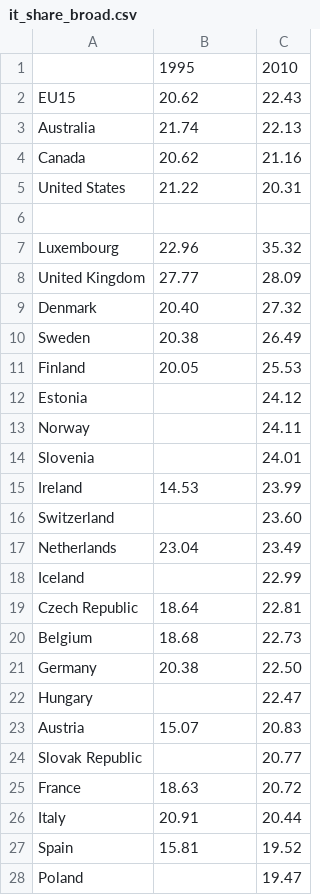
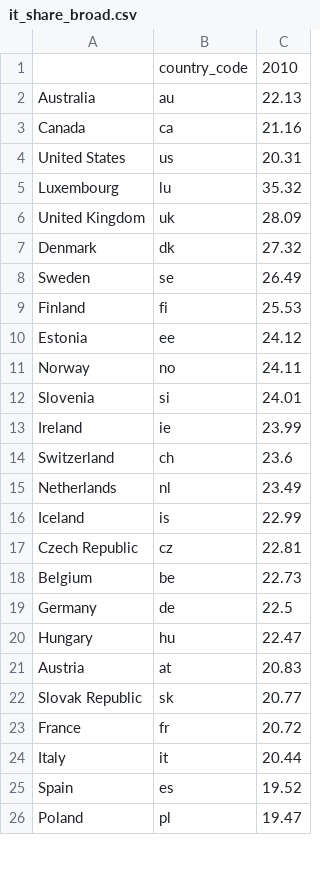
Before and after one commit to markhuberty/stackexchange, a CSV file: data/it_share_broad.csv, drawn as a sheet; only a part is shown; the diff covers the shown part only.

```diff
--- a/data/it_share_broad.csv
+++ b/data/it_share_broad.csv
@@ -1,28 +1,26 @@
-,1995,2010,,,,,,,
-EU15,20.62,22.43,,,,,,,
-Australia,21.74,22.13,,,,,,,
-Canada,20.62,21.16,,,,,,,
-United States,21.22,20.31,,,,,,,
-,,,,,,,,,
-Luxembourg,22.96,35.32,,,,,,,
-United Kingdom,27.77,28.09,,,,,,,
-Denmark,20.40,27.32,,,,,,,
-Sweden,20.38,26.49,,,,,,,
-Finland,20.05,25.53,,,,,,,
-Estonia,,24.12,,,,,,,
-Norway,,24.11,,,,,,,
-Slovenia,,24.01,,,,,,,
-Ireland,14.53,23.99,,,,,,,
-Switzerland,,23.60,,,,,,,
-Netherlands,23.04,23.49,,,,,,,
-Iceland,,22.99,,,,,,,
-Czech Republic,18.64,22.81,,,,,,,
-Belgium,18.68,22.73,,,,,,,
-Germany,20.38,22.50,,,,,,,
-Hungary,,22.47,,,,,,,
-Austria,15.07,20.83,,,,,,,
-Slovak Republic,,20.77,,,,,,,
-France,18.63,20.72,,,,,,,
-Italy,20.91,20.44,,,,,,,
-Spain,15.81,19.52,,,,,,,
-Poland,,19.47,,,,,,,
+,country_code,2010
+Australia,au,22.13
+Canada,ca,21.16
+United States,us,20.31
+Luxembourg,lu,35.32
+United Kingdom,uk,28.09
+Denmark,dk,27.32
+Sweden,se,26.49
+Finland,fi,25.53
+Estonia,ee,24.12
+Norway,no,24.11
+Slovenia,si,24.01
+Ireland,ie,23.99
+Switzerland,ch,23.6
+Netherlands,nl,23.49
+Iceland,is,22.99
+Czech Republic,cz,22.81
+Belgium,be,22.73
+Germany,de,22.5
+Hungary,hu,22.47
+Austria,at,20.83
+Slovak Republic,sk,20.77
+France,fr,20.72
+Italy,it,20.44
+Spain,es,19.52
+Poland,pl,19.47
```
Also changed, not shown: 2 removed rows and 12 edited cells elsewhere in this file, data/it_share_narrow.csv, data/patents_count.csv, 3 other files.
